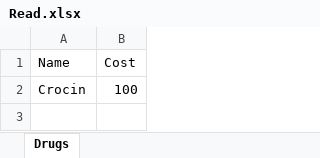
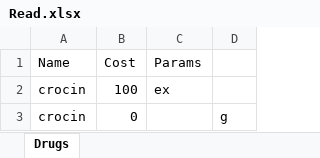
Before and after one commit to Saahir999/BPGC-Lifestyle, an Excel workbook: db/pharmacy/Read.xlsx, sheet Drugs, drawn as a sheet; values as stored, in another font and other column widths than the file's, no borders; the diff names each change by its address in the sheet, - before the commit and + after, or states it on an @@ line.

```diff
--- a/db/pharmacy/Read.xlsx (sheet Drugs)
+++ b/db/pharmacy/Read.xlsx (sheet Drugs)
+column C (Params), row 2: ex
+column D, empty
-A2 (Name): Crocin
+A2 (Name): crocin
+row 3: crocin | 0 |  | g
```
Also changed, not shown: 3 other files.
